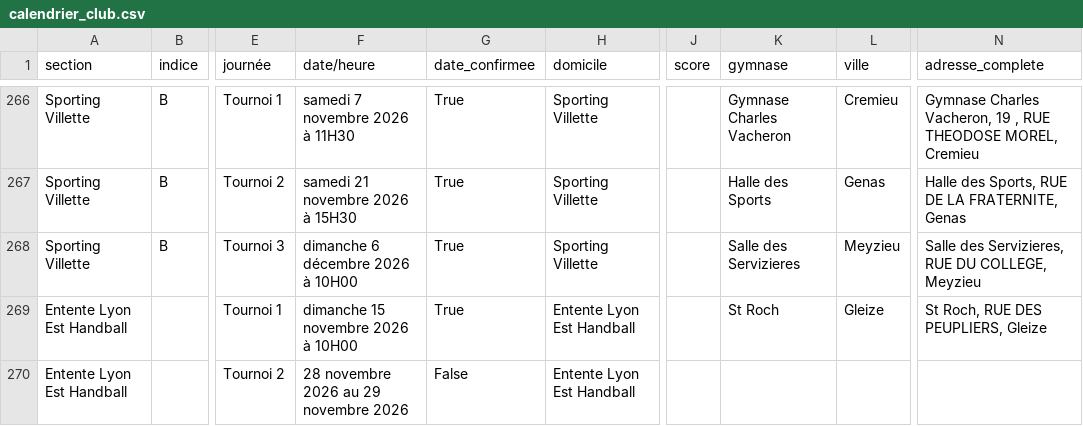
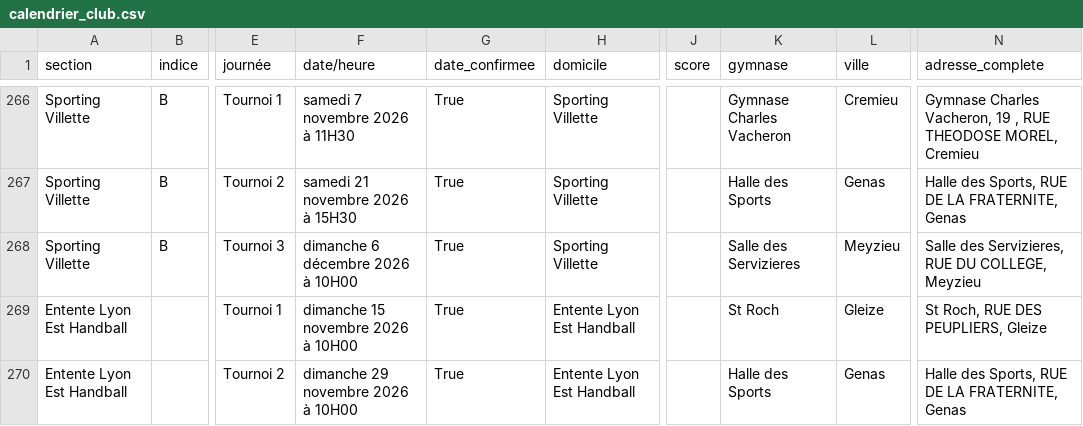
Before and after one commit to sportingvillette/competitions, a CSV file: data/calendrier_club.csv, drawn as a sheet; only a part is shown, gaps mark what is left out; the diff names each change by its address in the sheet, - before the commit and + after, or states it on an @@ line.

```diff
--- a/data/calendrier_club.csv
+++ b/data/calendrier_club.csv
-F270 (date/heure): 28 novembre 2026 au 29 novembre 2026
+F270 (date/heure): dimanche 29 novembre 2026 à 10H00
-G270 (date_confirmee): False
+G270 (date_confirmee): True
-K270 (gymnase): (empty)
+K270 (gymnase): Halle des Sports
-L270 (ville): (empty)
+L270 (ville): Genas
-N270 (adresse_complete): (empty)
+N270 (adresse_complete): Halle des Sports, RUE DE LA FRATERNITE, Genas
```
Also changed, not shown: 2 other files.
